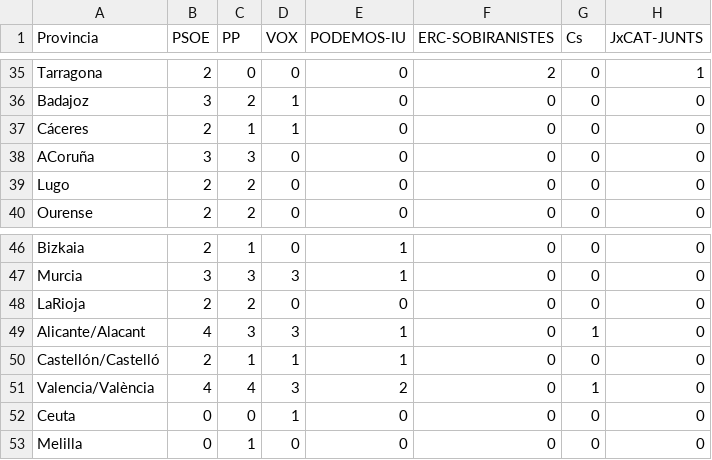
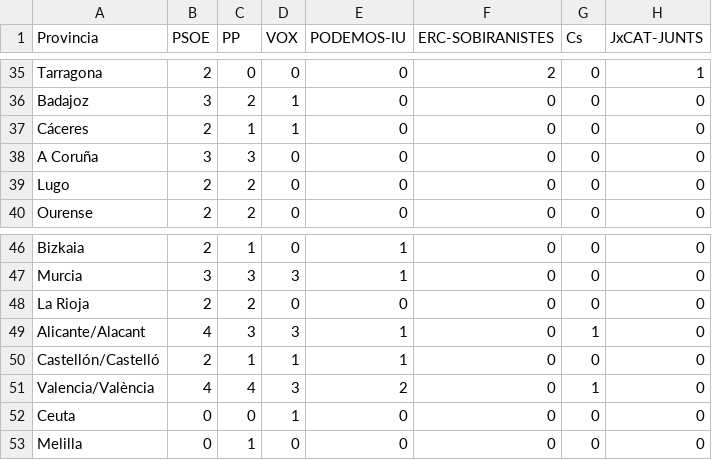
Before and after one commit to aagiribar/app, a CSV file: data/resultados/11_2019.csv, drawn as a sheet; only a part is shown, gaps mark what is left out; the diff names each change by its address in the sheet, - before the commit and + after, or states it on an @@ line.

```diff
--- a/data/resultados/11_2019.csv
+++ b/data/resultados/11_2019.csv
-A38 (Provincia): ACoruña
+A38 (Provincia): A Coruña
-A48 (Provincia): LaRioja
+A48 (Provincia): La Rioja
```
Also changed, not shown: data/datos_geo.csv, data/resultados/04_2019.csv, 3 other files.
